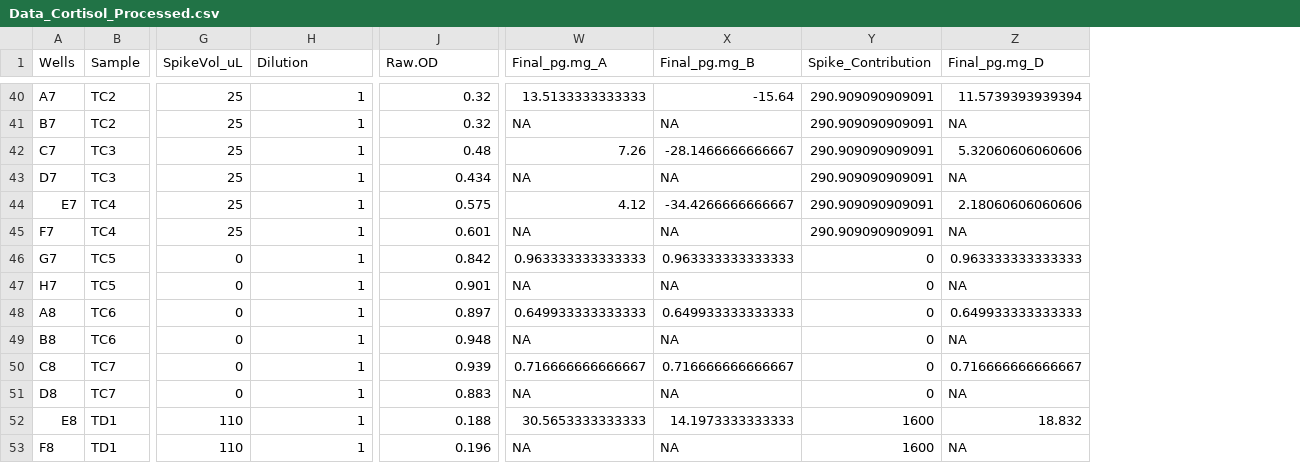
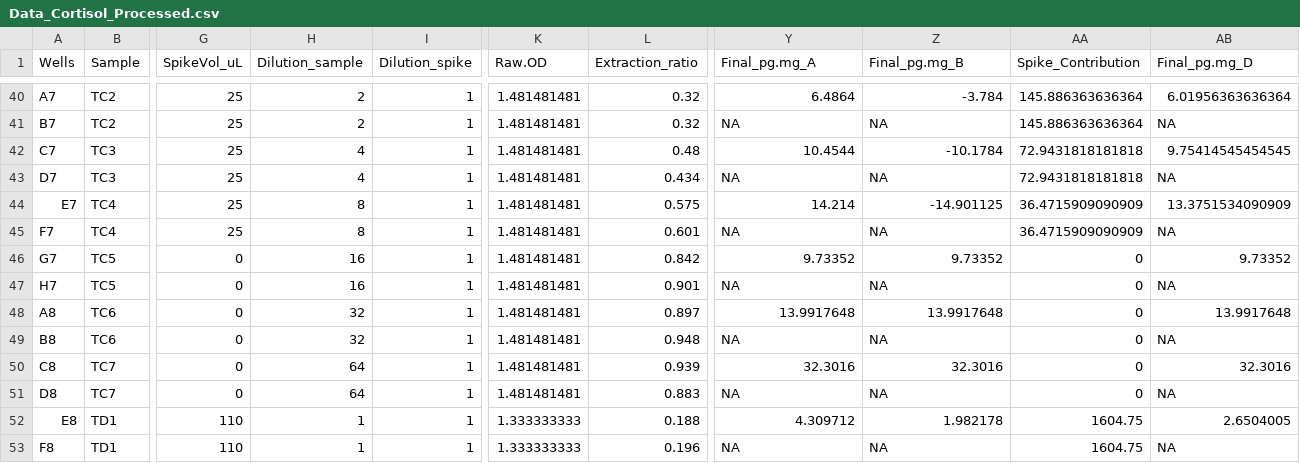
Before and after one commit to PalomaContreras25/HairCort-Evaluation-Nist2020, a CSV file: data/Test4/Data_Cortisol_Processed.csv, drawn as a sheet; only a part is shown, gaps mark what is left out; addresses are those after the commit; the diff covers the shown part only; the diff names each change by its address in the sheet, - before the commit and + after, or states it on an @@ line.

```diff
--- a/data/Test4/Data_Cortisol_Processed.csv
+++ b/data/Test4/Data_Cortisol_Processed.csv
+column I (Dilution_spike), rows 40-53: all 1
+column K (Raw.OD), rows 40-53: 1.481481481 | 1.481481481 | 1.481481481 | 1.481481481 | 1.481481481 | 1.481481481 | 1.481481481 | 1.481481481 | 1.481481481 | 1.481481481 | 1.481481481 | 1.481481481 | 1.333333333 | 1.333333333
-H1: Dilution
+H1: Dilution_sample
-L1: Raw.OD
+L1: Extraction_ratio
-H40:H41 (Dilution_sample): 1
+H40:H41 (Dilution_sample): 2
-Y40 (Final_pg.mg_A): 13.5133333333333
+Y40 (Final_pg.mg_A): 6.4864
-Z40 (Final_pg.mg_B): -15.64
+Z40 (Final_pg.mg_B): -3.784
-AA40:AA41 (Spike_Contribution): 290.909090909091
+AA40:AA41 (Spike_Contribution): 145.886363636364
-AB40 (Final_pg.mg_D): 11.5739393939394
+AB40 (Final_pg.mg_D): 6.01956363636364
-H42:H43 (Dilution_sample): 1
+H42:H43 (Dilution_sample): 4
-Y42 (Final_pg.mg_A): 7.26
+Y42 (Final_pg.mg_A): 10.4544
-Z42 (Final_pg.mg_B): -28.1466666666667
+Z42 (Final_pg.mg_B): -10.1784
-AA42:AA43 (Spike_Contribution): 290.909090909091
+AA42:AA43 (Spike_Contribution): 72.9431818181818
-AB42 (Final_pg.mg_D): 5.32060606060606
+AB42 (Final_pg.mg_D): 9.75414545454545
-H44:H45 (Dilution_sample): 1
+H44:H45 (Dilution_sample): 8
-Y44 (Final_pg.mg_A): 4.12
+Y44 (Final_pg.mg_A): 14.214
-Z44 (Final_pg.mg_B): -34.4266666666667
+Z44 (Final_pg.mg_B): -14.901125
-AA44:AA45 (Spike_Contribution): 290.909090909091
+AA44:AA45 (Spike_Contribution): 36.4715909090909
-AB44 (Final_pg.mg_D): 2.18060606060606
+AB44 (Final_pg.mg_D): 13.3751534090909
-H46:H47 (Dilution_sample): 1
+H46:H47 (Dilution_sample): 16
-Y46 (Final_pg.mg_A): 0.963333333333333
+Y46 (Final_pg.mg_A): 9.73352
-Z46 (Final_pg.mg_B): 0.963333333333333
+Z46 (Final_pg.mg_B): 9.73352
-AB46 (Final_pg.mg_D): 0.963333333333333
+AB46 (Final_pg.mg_D): 9.73352
-H48:H49 (Dilution_sample): 1
+H48:H49 (Dilution_sample): 32
-Y48 (Final_pg.mg_A): 0.649933333333333
+Y48 (Final_pg.mg_A): 13.9917648
-Z48 (Final_pg.mg_B): 0.649933333333333
+Z48 (Final_pg.mg_B): 13.9917648
-AB48 (Final_pg.mg_D): 0.649933333333333
+AB48 (Final_pg.mg_D): 13.9917648
-H50:H51 (Dilution_sample): 1
+H50:H51 (Dilution_sample): 64
-Y50 (Final_pg.mg_A): 0.716666666666667
+Y50 (Final_pg.mg_A): 32.3016
-Z50 (Final_pg.mg_B): 0.716666666666667
+Z50 (Final_pg.mg_B): 32.3016
-AB50 (Final_pg.mg_D): 0.716666666666667
+AB50 (Final_pg.mg_D): 32.3016
-Y52 (Final_pg.mg_A): 30.5653333333333
+Y52 (Final_pg.mg_A): 4.309712
-Z52 (Final_pg.mg_B): 14.1973333333333
+Z52 (Final_pg.mg_B): 1.982178
-AA52:AA53 (Spike_Contribution): 1600
+AA52:AA53 (Spike_Contribution): 1604.75
-AB52 (Final_pg.mg_D): 18.832
+AB52 (Final_pg.mg_D): 2.6504005
```
Also changed, not shown: 147 edited cells elsewhere in this file, 12 other files.
